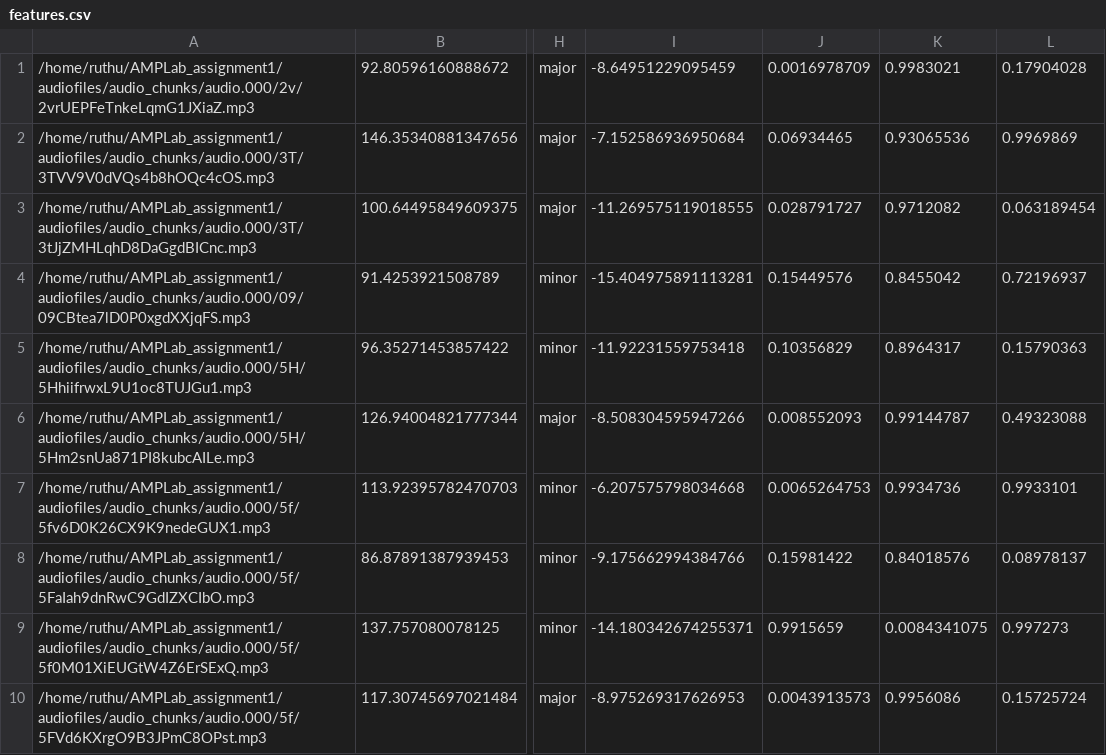
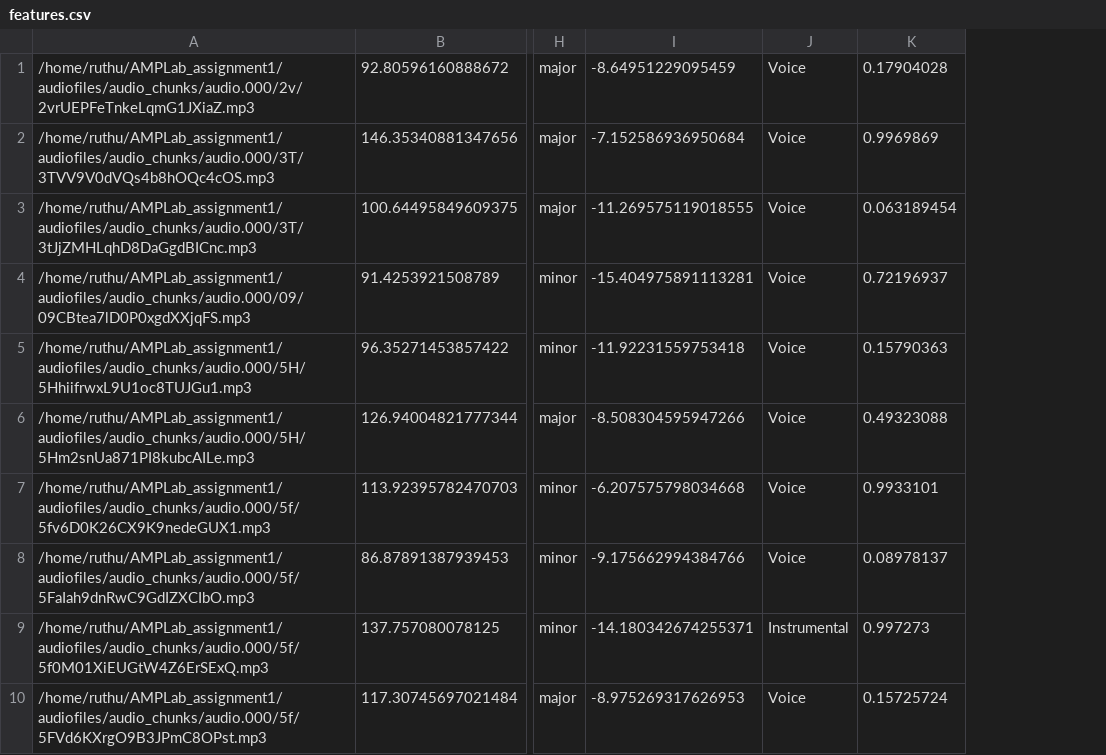
Before and after one commit to root2pk/music_similarity_playlists, a CSV file: features.csv, drawn as a sheet; only a part is shown, gaps mark what is left out; removed rows and columns are numbered as before the commit, all else as after; the diff names each change by its address in the sheet, - before the commit and + after, or states it on an @@ line.

```diff
--- a/features.csv
+++ b/features.csv
-column J, rows 1-10: 0.0016978709 | 0.06934465 | 0.028791727 | 0.15449576 | 0.10356829 | 0.008552093 | 0.0065264753 | 0.15981422 | 0.9915659 | 0.0043913573
-column K, rows 1-10: 0.9983021 | 0.93065536 | 0.9712082 | 0.8455042 | 0.8964317 | 0.99144787 | 0.9934736 | 0.84018576 | 0.0084341075 | 0.9956086
+column J, rows 1-10: Voice | Voice | Voice | Voice | Voice | Voice | Voice | Voice | Instrumental | Voice
```
Also changed, not shown: 3 other files.
